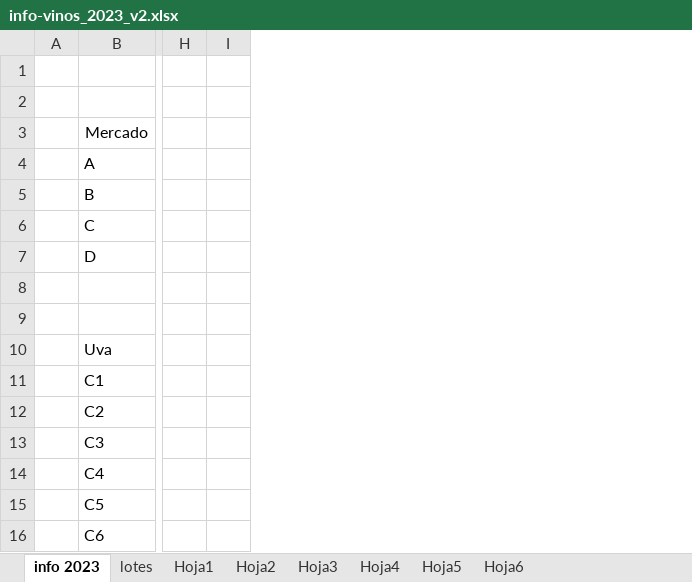
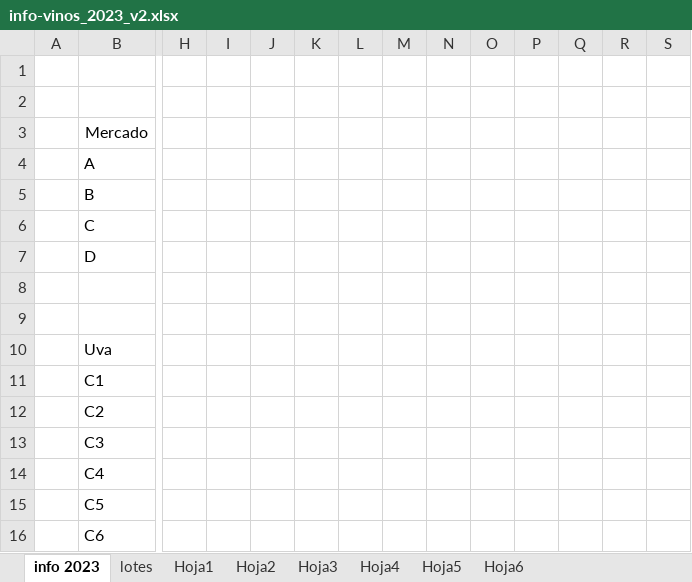
Before and after one commit to Crisiturriaga/Proyecto-capstone, an Excel workbook: info-vinos_2023_v2.xlsx, sheet info 2023, drawn as a sheet; only a part is shown, gaps mark what is left out; values as stored, in another font and other column widths than the file's, no borders; the diff names each change by its address in the sheet, - before the commit and + after, or states it on an @@ line.

```diff
--- a/info-vinos_2023_v2.xlsx (sheet info 2023)
+++ b/info-vinos_2023_v2.xlsx (sheet info 2023)
+column J, empty
+column K, empty
+column L, empty
+column M, empty
+column N, empty
+column O, empty
+column P, empty
+column Q, empty
+column R, empty
+column S, empty
```
Also changed, not shown: 17 other files.
